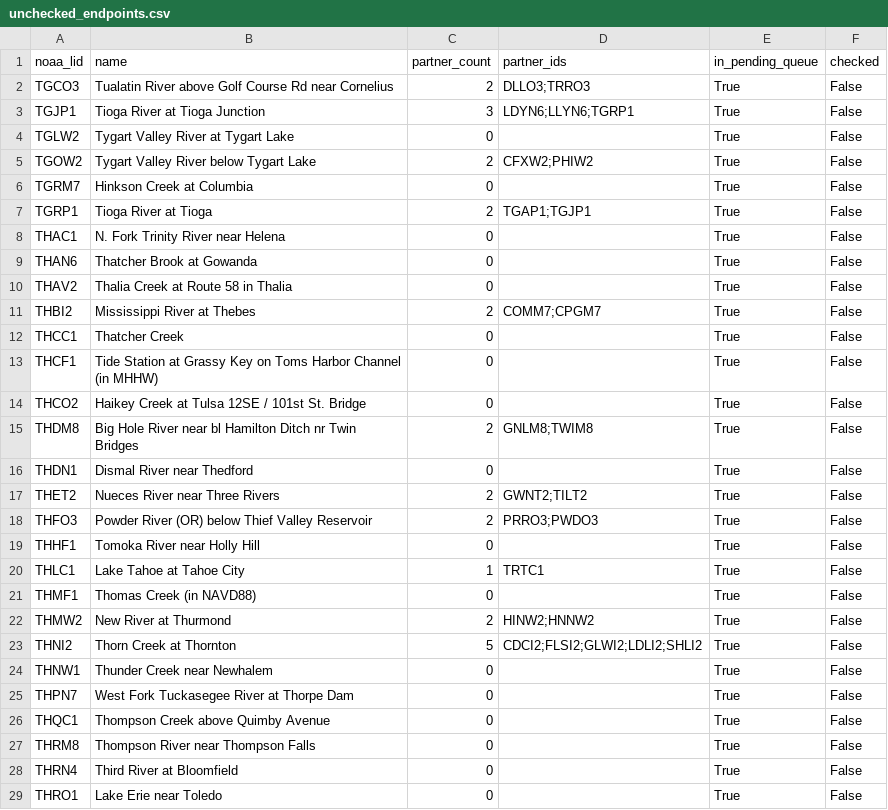
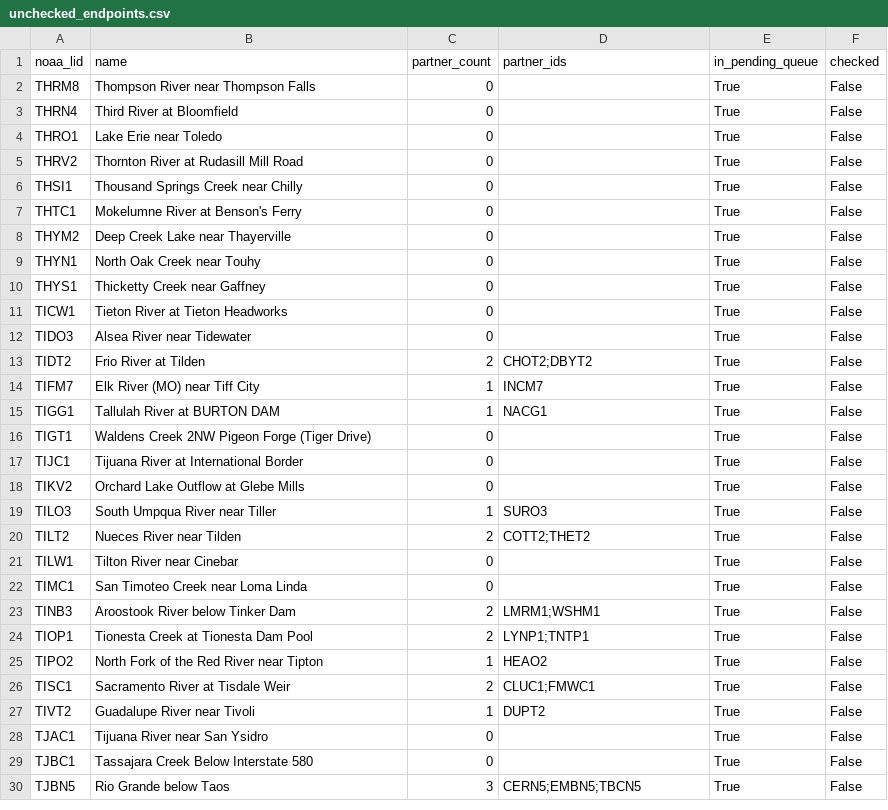
Before and after one commit to pbangiola/paddlersmap, a CSV file: data/network_audit/unchecked_endpoints.csv, drawn as a sheet; only a part is shown; the shorter side is filled out with more unchanged rows.

```diff
--- a/data/network_audit/unchecked_endpoints.csv
+++ b/data/network_audit/unchecked_endpoints.csv
@@ -1,27 +1,2 @@
 noaa_lid,name,partner_count,partner_ids,in_pending_queue,checked
-TGCO3,Tualatin River above Golf Course Rd near Cornelius,2,DLLO3;TRRO3,True,False
-TGJP1,Tioga River at Tioga Junction,3,LDYN6;LLYN6;TGRP1,True,False
-TGLW2,Tygart Valley River at Tygart Lake,0,,True,False
-TGOW2,Tygart Valley River below Tygart Lake,2,CFXW2;PHIW2,True,False
-TGRM7,Hinkson Creek at Columbia,0,,True,False
-TGRP1,Tioga River at Tioga,2,TGAP1;TGJP1,True,False
-THAC1,N. Fork Trinity River near Helena,0,,True,False
-THAN6,Thatcher Brook at Gowanda,0,,True,False
-THAV2,Thalia Creek at Route 58 in Thalia,0,,True,False
-THBI2,Mississippi River at Thebes,2,COMM7;CPGM7,True,False
-THCC1,Thatcher Creek,0,,True,False
-THCF1,Tide Station at Grassy Key on Toms Harbor Channel (in MHHW),0,,True,False
-THCO2,Haikey Creek at Tulsa 12SE / 101st St. Bridge,0,,True,False
-THDM8,Big Hole River near bl Hamilton Ditch nr Twin Bridges,2,GNLM8;TWIM8,True,False
-THDN1,Dismal River near Thedford,0,,True,False
-THET2,Nueces River near Three Rivers,2,GWNT2;TILT2,True,False
-THFO3,Powder River (OR) below Thief Valley Reservoir,2,PRRO3;PWDO3,True,False
-THHF1,Tomoka River near Holly Hill,0,,True,False
-THLC1,Lake Tahoe at Tahoe City,1,TRTC1,True,False
-THMF1,Thomas Creek (in NAVD88),0,,True,False
-THMW2,New River at Thurmond,2,HINW2;HNNW2,True,False
-THNI2,Thorn Creek at Thornton,5,CDCI2;FLSI2;GLWI2;LDLI2;SHLI2,True,False
-THNW1,Thunder Creek near Newhalem,0,,True,False
-THPN7,West Fork Tuckasegee River at Thorpe Dam,0,,True,False
-THQC1,Thompson Creek above Quimby Avenue,0,,True,False
 THRM8,Thompson River near Thompson Falls,0,,True,False
```
Also changed, not shown: data/network_audit/single_partner_endpoints.csv, 2 other files.
